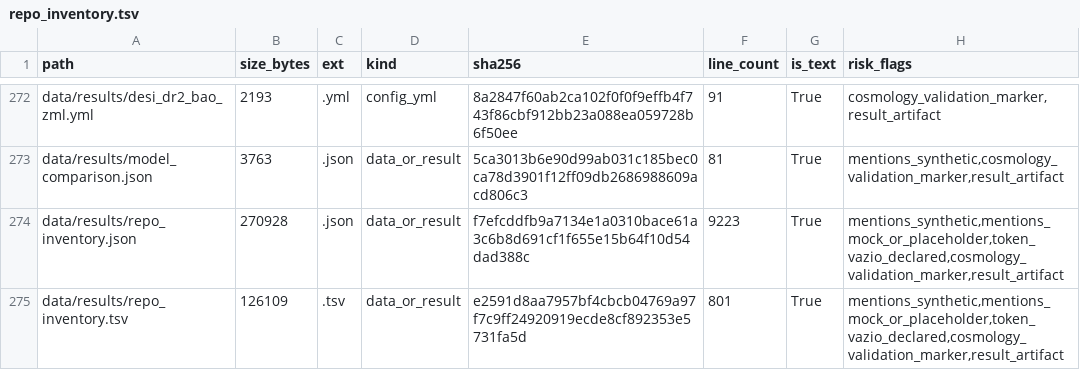
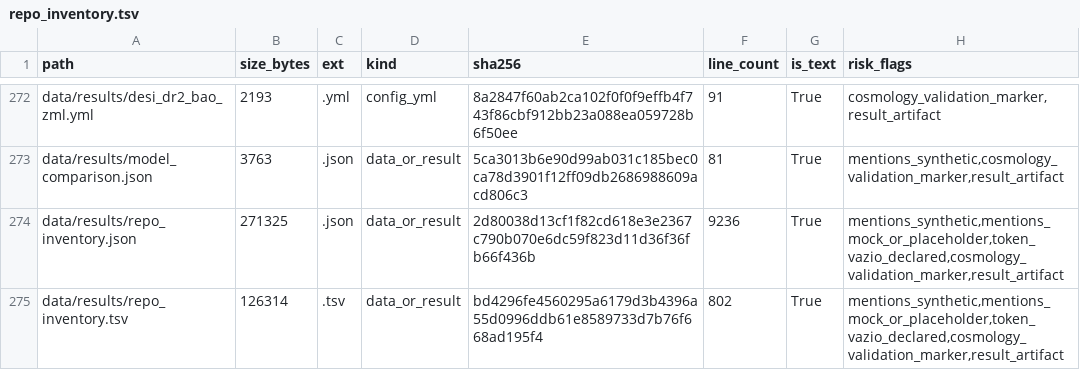
Before and after one commit to rafaelmeloreisnovo/relativity-living-light, a TSV file: data/results/repo_inventory.tsv, drawn as a sheet; only a part is shown, gaps mark what is left out; the diff covers the shown part only.

```diff
--- a/data/results/repo_inventory.tsv
+++ b/data/results/repo_inventory.tsv
@@ -273,3 +273,3 @@ data/results/desi_dr2_bao_zml.yml	2193	.yml	config_yml	8a2847f60ab2ca102f0f0f9ef
 data/results/model_comparison.json	3763	.json	data_or_result	5ca3013b6e90d99ab031c185bec0ca78d3901f12ff09db2686988609acd806c3	81	True	mentions_synthetic,cosmology_validation_marker,result_artifact
-data/results/repo_inventory.json	270928	.json	data_or_result	f7efcddfb9a7134e1a0310bace61a3c6b8d691cf1f655e15b64f10d54dad388c	9223	True	mentions_synthetic,mentions_mock_or_placeholder,token_vazio_declared,cosmology_validation_marker,result_artifact
-data/results/repo_inventory.tsv	126109	.tsv	data_or_result	e2591d8aa7957bf4cbcb04769a97f7c9ff24920919ecde8cf892353e5731fa5d	801	True	mentions_synthetic,mentions_mock_or_placeholder,token_vazio_declared,cosmology_validation_marker,result_artifact
+data/results/repo_inventory.json	271325	.json	data_or_result	2d80038d13cf1f82cd618e3e2367c790b070e6dc59f823d11d36f36fb66f436b	9236	True	mentions_synthetic,mentions_mock_or_placeholder,token_vazio_declared,cosmology_validation_marker,result_artifact
+data/results/repo_inventory.tsv	126314	.tsv	data_or_result	bd4296fe4560295a6179d3b4396a55d0996ddb61e8589733d7b76f668ad195f4	802	True	mentions_synthetic,mentions_mock_or_placeholder,token_vazio_declared,cosmology_validation_marker,result_artifact
```
Also changed, not shown: 1 added row and 6 edited cells elsewhere in this file, 5 other files.
